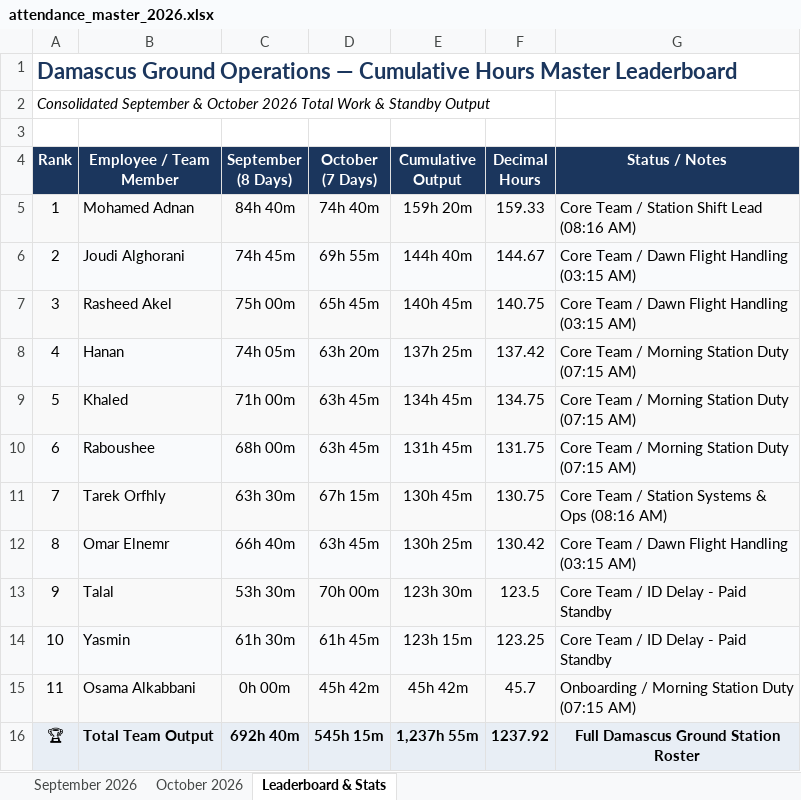
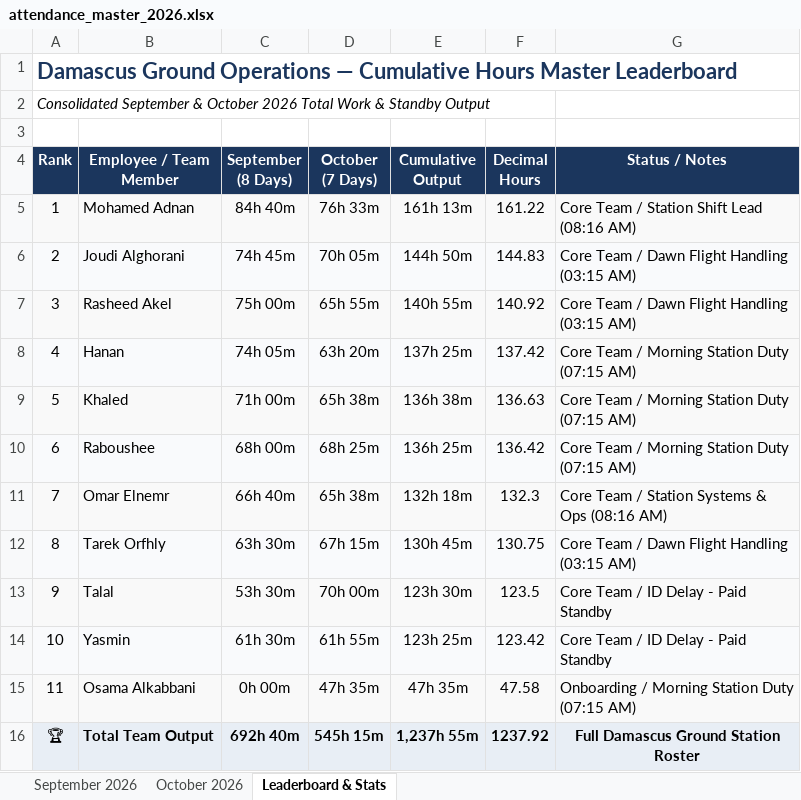
Before and after one commit to xionforbusiness-glitch/aethelgard-vault, an Excel workbook: attendance_master_2026.xlsx, sheet Leaderboard & Stats, drawn as a sheet; values as stored, in another font and other column widths than the file's, no borders; the diff names each change by its address in the sheet, - before the commit and + after, or states it on an @@ line.

```diff
--- a/attendance_master_2026.xlsx (sheet Leaderboard & Stats)
+++ b/attendance_master_2026.xlsx (sheet Leaderboard & Stats)
-D5 (October (7 Days)): 74h 40m
+D5 (October (7 Days)): 76h 33m
-E5 (Cumulative Output): 159h 20m
+E5 (Cumulative Output): 161h 13m
-F5 (Decimal Hours): 159.33
+F5 (Decimal Hours): 161.22
-D6 (October (7 Days)): 69h 55m
+D6 (October (7 Days)): 70h 05m
-E6 (Cumulative Output): 144h 40m
+E6 (Cumulative Output): 144h 50m
-F6 (Decimal Hours): 144.67
+F6 (Decimal Hours): 144.83
-D7 (October (7 Days)): 65h 45m
+D7 (October (7 Days)): 65h 55m
-E7 (Cumulative Output): 140h 45m
+E7 (Cumulative Output): 140h 55m
-F7 (Decimal Hours): 140.75
+F7 (Decimal Hours): 140.92
-D9 (October (7 Days)): 63h 45m
+D9 (October (7 Days)): 65h 38m
-E9 (Cumulative Output): 134h 45m
+E9 (Cumulative Output): 136h 38m
-F9 (Decimal Hours): 134.75
+F9 (Decimal Hours): 136.63
-D10 (October (7 Days)): 63h 45m
+D10 (October (7 Days)): 68h 25m
-E10 (Cumulative Output): 131h 45m
+E10 (Cumulative Output): 136h 25m
-F10 (Decimal Hours): 131.75
+F10 (Decimal Hours): 136.42
-B11 (Employee / Team Member): Tarek Orfhly
+B11 (Employee / Team Member): Omar Elnemr
-C11 (September (8 Days)): 63h 30m
+C11 (September (8 Days)): 66h 40m
-D11 (October (7 Days)): 67h 15m
+D11 (October (7 Days)): 65h 38m
-E11 (Cumulative Output): 130h 45m
+E11 (Cumulative Output): 132h 18m
-F11 (Decimal Hours): 130.75
+F11 (Decimal Hours): 132.3
-B12 (Employee / Team Member): Omar Elnemr
+B12 (Employee / Team Member): Tarek Orfhly
-C12 (September (8 Days)): 66h 40m
+C12 (September (8 Days)): 63h 30m
-D12 (October (7 Days)): 63h 45m
+D12 (October (7 Days)): 67h 15m
-E12 (Cumulative Output): 130h 25m
+E12 (Cumulative Output): 130h 45m
-F12 (Decimal Hours): 130.42
+F12 (Decimal Hours): 130.75
-D14 (October (7 Days)): 61h 45m
+D14 (October (7 Days)): 61h 55m
-E14 (Cumulative Output): 123h 15m
+E14 (Cumulative Output): 123h 25m
-F14 (Decimal Hours): 123.25
+F14 (Decimal Hours): 123.42
-D15 (October (7 Days)): 45h 42m
+D15 (October (7 Days)): 47h 35m
-E15 (Cumulative Output): 45h 42m
+E15 (Cumulative Output): 47h 35m
-F15 (Decimal Hours): 45.7
+F15 (Decimal Hours): 47.58
```
Also changed, not shown: sheet October 2026, 1 other file.
